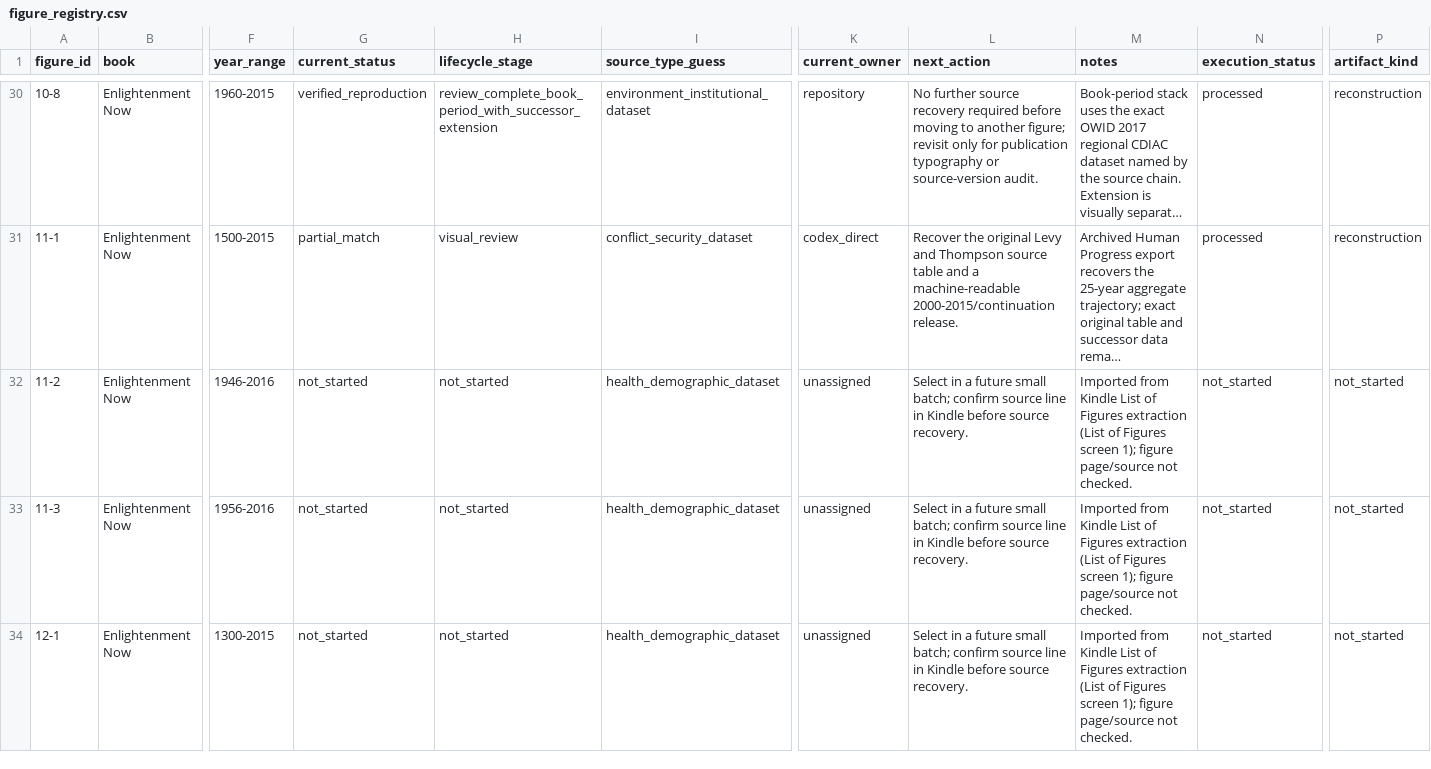
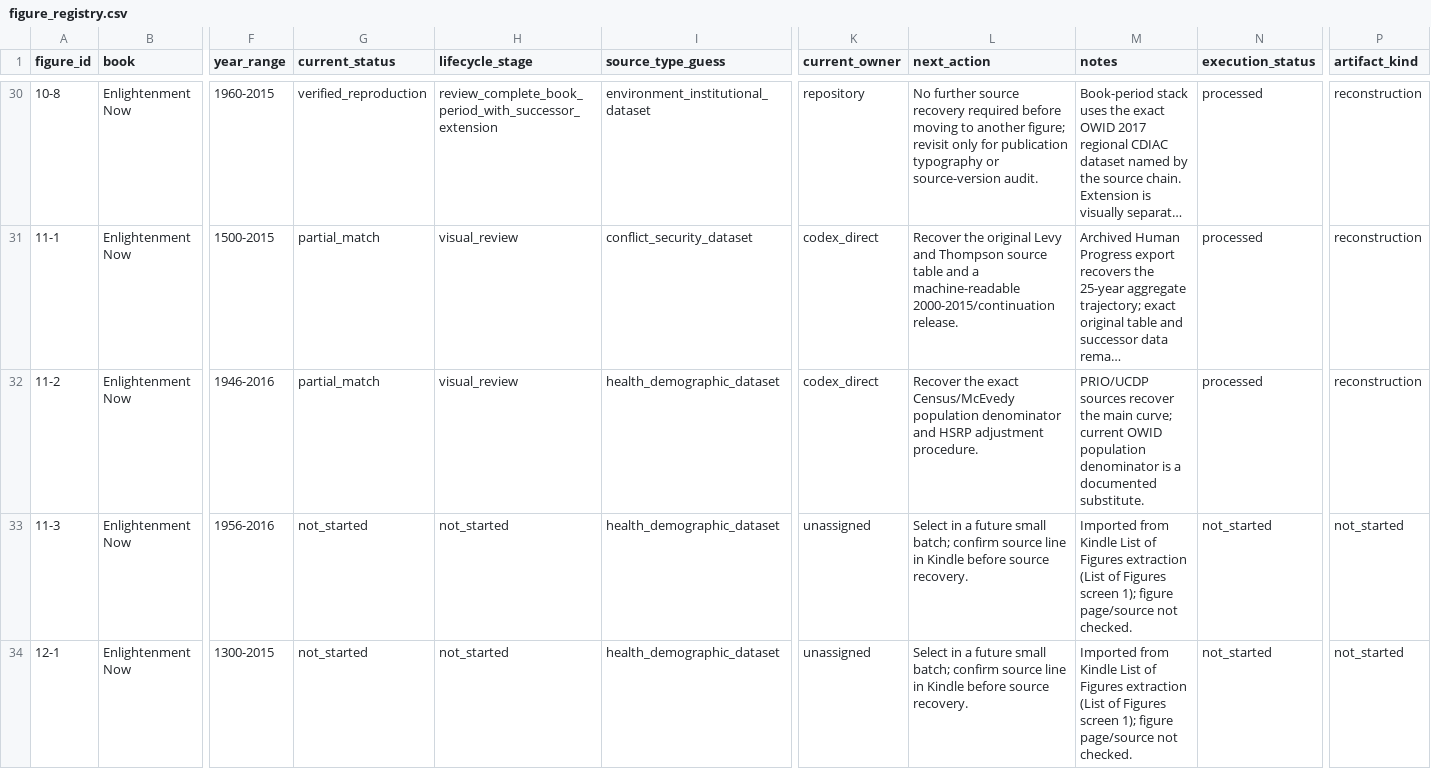
Before and after one commit to J-Chamberlain/pinker_charts, a CSV file: data/figure_registry.csv, drawn as a sheet; only a part is shown, gaps mark what is left out; long unchanged cells end in …; the diff names each change by its address in the sheet, - before the commit and + after, or states it on an @@ line.

```diff
--- a/data/figure_registry.csv
+++ b/data/figure_registry.csv
-G32 (current_status): not_started
+G32 (current_status): partial_match
-H32 (lifecycle_stage): not_started
+H32 (lifecycle_stage): visual_review
-K32 (current_owner): unassigned
+K32 (current_owner): codex_direct
-L32 (next_action): Select in a future small batch; confirm source line in Kindle before source recovery.
+L32 (next_action): Recover the exact Census/McEvedy population denominator and HSRP adjustment procedure.
-M32 (notes): Imported from Kindle List of Figures extraction (List of Figures screen 1); figure page/source not checked.
+M32 (notes): PRIO/UCDP sources recover the main curve; current OWID population denominator is a documented substitute.
-N32 (execution_status): not_started
+N32 (execution_status): processed
-P32 (artifact_kind): not_started
+P32 (artifact_kind): reconstruction
```
Also changed, not shown: data/metadata/figure_metadata.csv, 36 other files.
